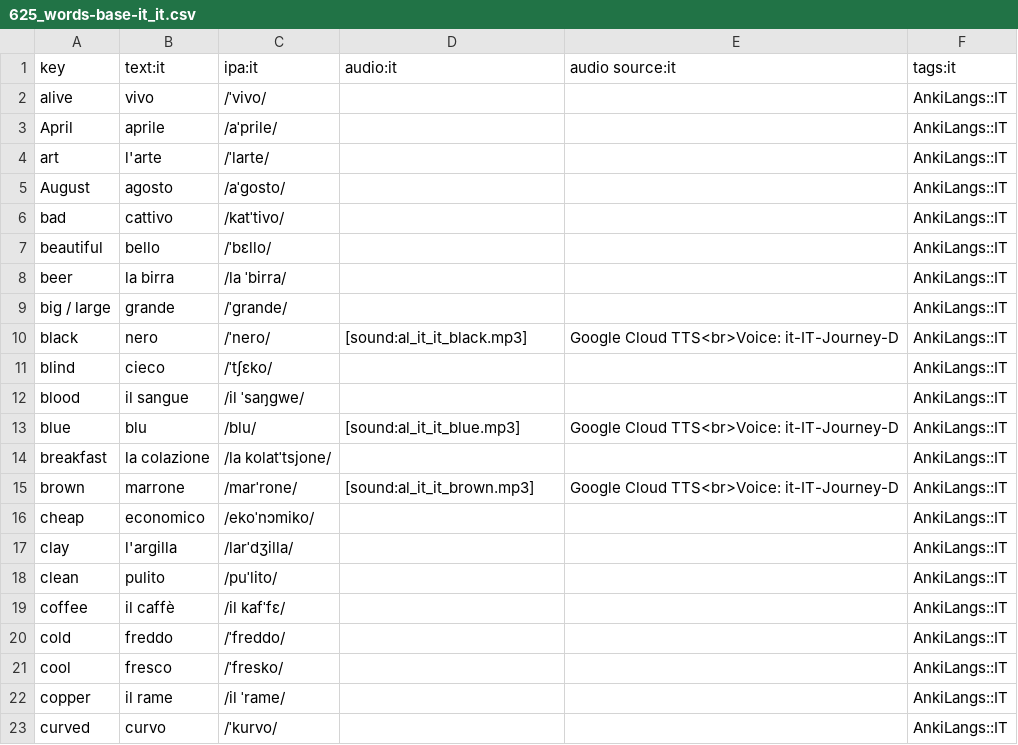
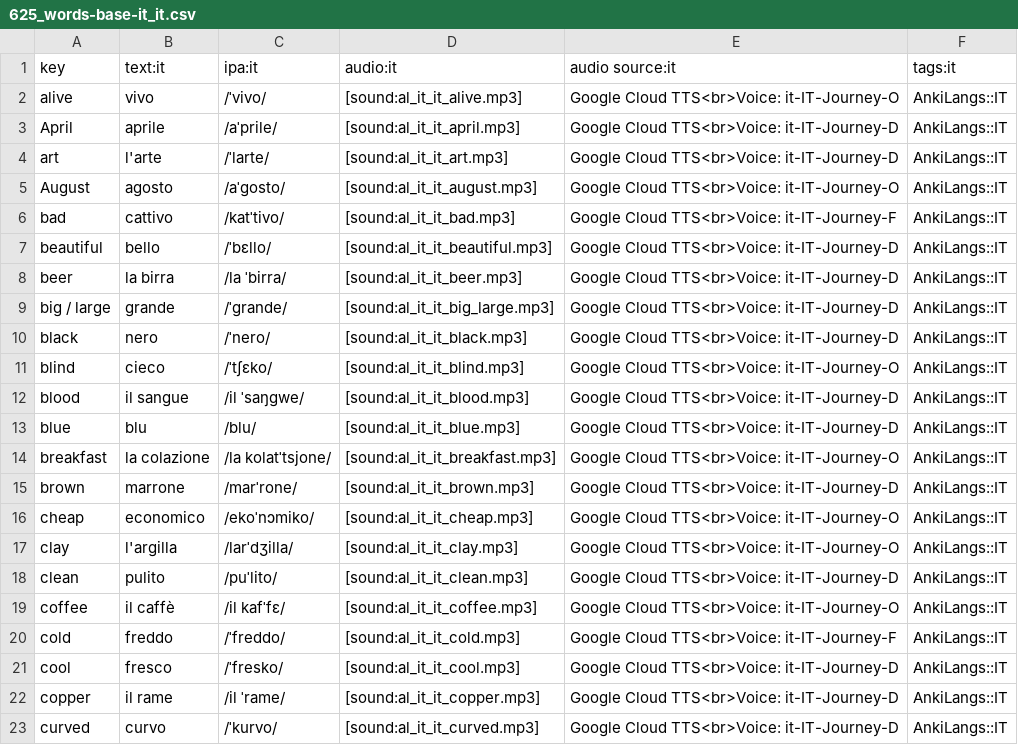
Before and after one commit to ankilangs/ankilangs, a CSV file: src/data/625_words-base-it_it.csv, drawn as a sheet; only a part is shown; the diff covers the shown part only.

Commit message:
feat: add more it_IT audio

```diff
--- a/src/data/625_words-base-it_it.csv
+++ b/src/data/625_words-base-it_it.csv
@@ -1,23 +1,23 @@
 key,text:it,ipa:it,audio:it,audio source:it,tags:it
-alive,vivo,/ˈvivo/,,,AnkiLangs::IT
-April,aprile,/aˈprile/,,,AnkiLangs::IT
-art,l'arte,/ˈlarte/,,,AnkiLangs::IT
-August,agosto,/aˈɡosto/,,,AnkiLangs::IT
-bad,cattivo,/katˈtivo/,,,AnkiLangs::IT
-beautiful,bello,/ˈbɛllo/,,,AnkiLangs::IT
-beer,la birra,/la ˈbirra/,,,AnkiLangs::IT
-big / large,grande,/ˈɡrande/,,,AnkiLangs::IT
+alive,vivo,/ˈvivo/,[sound:al_it_it_alive.mp3],Google Cloud TTS<br>Voice: it-IT-Journey-O,AnkiLangs::IT
+April,aprile,/aˈprile/,[sound:al_it_it_april.mp3],Google Cloud TTS<br>Voice: it-IT-Journey-D,AnkiLangs::IT
+art,l'arte,/ˈlarte/,[sound:al_it_it_art.mp3],Google Cloud TTS<br>Voice: it-IT-Journey-D,AnkiLangs::IT
+August,agosto,/aˈɡosto/,[sound:al_it_it_august.mp3],Google Cloud TTS<br>Voice: it-IT-Journey-O,AnkiLangs::IT
+bad,cattivo,/katˈtivo/,[sound:al_it_it_bad.mp3],Google Cloud TTS<br>Voice: it-IT-Journey-F,AnkiLangs::IT
+beautiful,bello,/ˈbɛllo/,[sound:al_it_it_beautiful.mp3],Google Cloud TTS<br>Voice: it-IT-Journey-D,AnkiLangs::IT
+beer,la birra,/la ˈbirra/,[sound:al_it_it_beer.mp3],Google Cloud TTS<br>Voice: it-IT-Journey-D,AnkiLangs::IT
+big / large,grande,/ˈɡrande/,[sound:al_it_it_big_large.mp3],Google Cloud TTS<br>Voice: it-IT-Journey-D,AnkiLangs::IT
 black,nero,/ˈnero/,[sound:al_it_it_black.mp3],Google Cloud TTS<br>Voice: it-IT-Journey-D,AnkiLangs::IT
-blind,cieco,/ˈtʃɛko/,,,AnkiLangs::IT
-blood,il sangue,/il ˈsaŋɡwe/,,,AnkiLangs::IT
+blind,cieco,/ˈtʃɛko/,[sound:al_it_it_blind.mp3],Google Cloud TTS<br>Voice: it-IT-Journey-O,AnkiLangs::IT
+blood,il sangue,/il ˈsaŋɡwe/,[sound:al_it_it_blood.mp3],Google Cloud TTS<br>Voice: it-IT-Journey-D,AnkiLangs::IT
 blue,blu,/blu/,[sound:al_it_it_blue.mp3],Google Cloud TTS<br>Voice: it-IT-Journey-D,AnkiLangs::IT
-breakfast,la colazione,/la kolatˈtsjone/,,,AnkiLangs::IT
+breakfast,la colazione,/la kolatˈtsjone/,[sound:al_it_it_breakfast.mp3],Google Cloud TTS<br>Voice: it-IT-Journey-O,AnkiLangs::IT
 brown,marrone,/marˈrone/,[sound:al_it_it_brown.mp3],Google Cloud TTS<br>Voice: it-IT-Journey-D,AnkiLangs::IT
-cheap,economico,/ekoˈnɔmiko/,,,AnkiLangs::IT
-clay,l'argilla,/larˈdʒilla/,,,AnkiLangs::IT
-clean,pulito,/puˈlito/,,,AnkiLangs::IT
-coffee,il caffè,/il kafˈfɛ/,,,AnkiLangs::IT
-cold,freddo,/ˈfreddo/,,,AnkiLangs::IT
-cool,fresco,/ˈfresko/,,,AnkiLangs::IT
-copper,il rame,/il ˈrame/,,,AnkiLangs::IT
-curved,curvo,/ˈkurvo/,,,AnkiLangs::IT
+cheap,economico,/ekoˈnɔmiko/,[sound:al_it_it_cheap.mp3],Google Cloud TTS<br>Voice: it-IT-Journey-O,AnkiLangs::IT
+clay,l'argilla,/larˈdʒilla/,[sound:al_it_it_clay.mp3],Google Cloud TTS<br>Voice: it-IT-Journey-O,AnkiLangs::IT
+clean,pulito,/puˈlito/,[sound:al_it_it_clean.mp3],Google Cloud TTS<br>Voice: it-IT-Journey-D,AnkiLangs::IT
+coffee,il caffè,/il kafˈfɛ/,[sound:al_it_it_coffee.mp3],Google Cloud TTS<br>Voice: it-IT-Journey-O,AnkiLangs::IT
+cold,freddo,/ˈfreddo/,[sound:al_it_it_cold.mp3],Google Cloud TTS<br>Voice: it-IT-Journey-F,AnkiLangs::IT
+cool,fresco,/ˈfresko/,[sound:al_it_it_cool.mp3],Google Cloud TTS<br>Voice: it-IT-Journey-D,AnkiLangs::IT
+copper,il rame,/il ˈrame/,[sound:al_it_it_copper.mp3],Google Cloud TTS<br>Voice: it-IT-Journey-D,AnkiLangs::IT
+curved,curvo,/ˈkurvo/,[sound:al_it_it_curved.mp3],Google Cloud TTS<br>Voice: it-IT-Journey-D,AnkiLangs::IT
```
Also changed, not shown: 22 edited cells elsewhere in this file, src/data/generated/625_words-from-en_us-to-it_it.csv, 30 other files.
